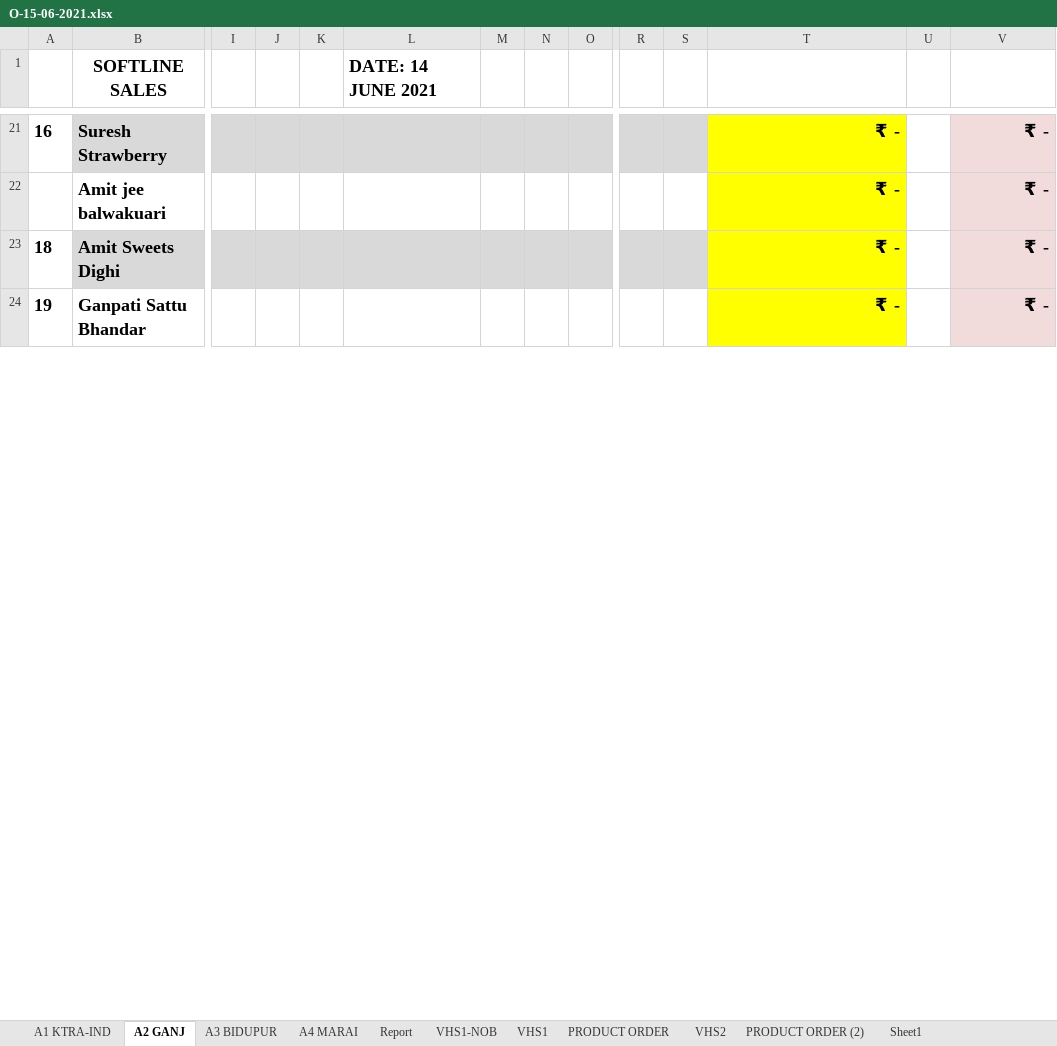
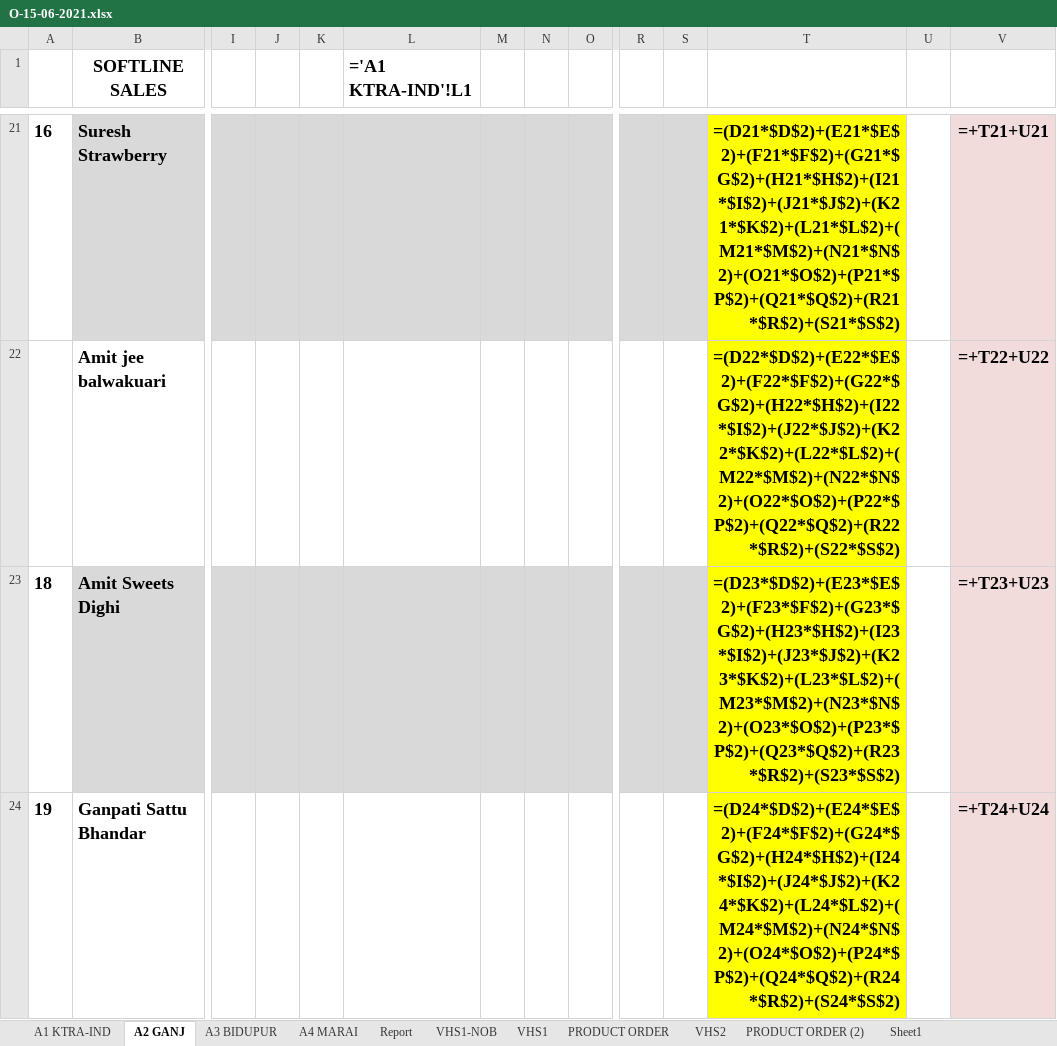
Before and after one commit to iosahil/Billing-with-Python, an Excel workbook: Excel Files/O-15-06-2021.xlsx, sheet A2 GANJ, drawn as a sheet; only a part is shown, gaps mark what is left out; values as stored, in another font and other column widths than the file's, no borders; formulas without a stored value are shown as written; removed rows and columns are numbered as before the commit, all else as after; rows hold the shown columns only; the diff covers the shown part only; the diff names each change by its address in the sheet, - before the commit and + after, or states it on an @@ line.

```diff
--- a/Excel Files/O-15-06-2021.xlsx (sheet A2 GANJ)
+++ b/Excel Files/O-15-06-2021.xlsx (sheet A2 GANJ)
-L1: DATE: 14 JUNE 2021
+L1: ='A1 KTRA-IND'!L1
-T21: ₹ -
+T21: =(D21*$D$2)+(E21*$E$2)+(F21*$F$2)+(G21*$G$2)+(H21*$H$2)+(I21*$I$2)+(J21*$J$2)+(K21*$K$2)+(L21*$L$2)+(M21*$M$2)+(N21*$N$2)+(O21*$O$2)+(P21*$P$2)+(Q21*$Q$2)+(R21*$R$2)+(S21*$S$2)
-V21: ₹ -
+V21: =+T21+U21
-row 22:  | Amit jee balwakuari |  |  |  |  |  |  |  |  |  | ₹ - |  | ₹ -
+row 22:  | Amit jee balwakuari |  |  |  |  |  |  |  |  |  | =(D22*$D$2)+(E22*$E$2)+(F22*$F$2)+(G22*$G$2)+(H22*$H$2)+(I22*$I$2)+(J22*$J$2)+(K22*$K$2)+(L22*$L$2)+(M22*$M$2)+(N22*$N$2)+(O22*$O$2)+(P22*$P$2)+(Q22*$Q$2)+(R22*$R$2)+(S22*$S$2) |  | =+T22+U22
-T23: ₹ -
+T23: =(D23*$D$2)+(E23*$E$2)+(F23*$F$2)+(G23*$G$2)+(H23*$H$2)+(I23*$I$2)+(J23*$J$2)+(K23*$K$2)+(L23*$L$2)+(M23*$M$2)+(N23*$N$2)+(O23*$O$2)+(P23*$P$2)+(Q23*$Q$2)+(R23*$R$2)+(S23*$S$2)
-V23: ₹ -
+V23: =+T23+U23
-T24: ₹ -
+T24: =(D24*$D$2)+(E24*$E$2)+(F24*$F$2)+(G24*$G$2)+(H24*$H$2)+(I24*$I$2)+(J24*$J$2)+(K24*$K$2)+(L24*$L$2)+(M24*$M$2)+(N24*$N$2)+(O24*$O$2)+(P24*$P$2)+(Q24*$Q$2)+(R24*$R$2)+(S24*$S$2)
-V24: ₹ -
+V24: =+T24+U24
```
Also changed, not shown: 2 added rows, 2 removed rows and 49 edited cells elsewhere in this sheet, sheet VHS1-NOB, sheet VHS1, sheet VHS2, sheet A1 KTRA-IND, sheet Report, sheet A4 MARAI, 3 more sheets, hidden cells, 3 other files.
